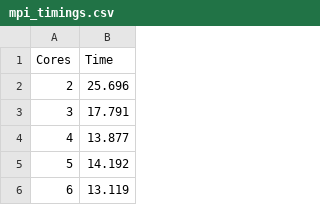
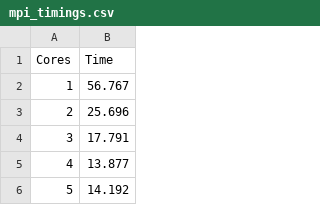
Before and after one commit to SCW-Aberystwyth/Introduction-to-HPC-with-RaspberryPi, a CSV file: fig/mpi_timings.csv, drawn as a sheet; only a part is shown; the shorter side is filled out with more unchanged rows; the diff names each change by its address in the sheet, - before the commit and + after, or states it on an @@ line.

```diff
--- a/fig/mpi_timings.csv
+++ b/fig/mpi_timings.csv
+row 2: 1 | 56.767
```
Also changed, not shown: 3 other files.
